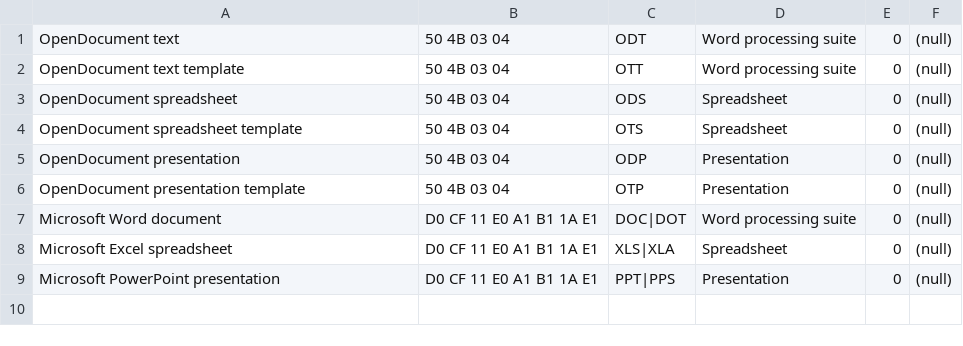
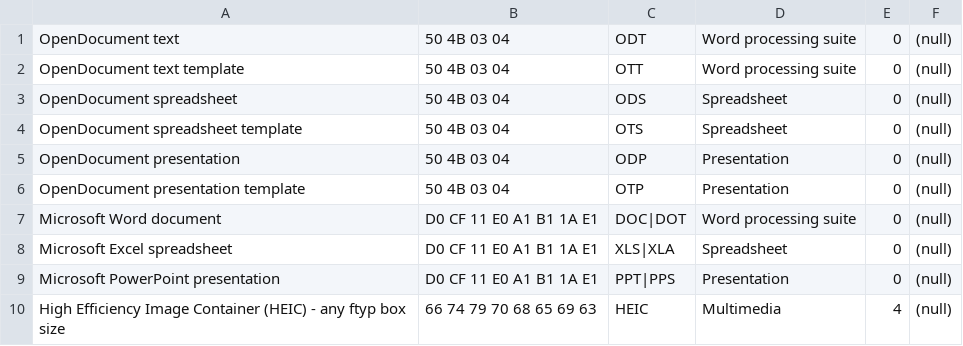
Before and after one commit to jorgenws/MimeSpy, a CSV file: Resources/file_signatures_supplemental.csv, drawn as a sheet.

Commit message:
adds support for heic

```diff
--- a/Resources/file_signatures_supplemental.csv
+++ b/Resources/file_signatures_supplemental.csv
@@ -9 +9,2 @@ Microsoft Excel spreadsheet,D0 CF 11 E0 A1 B1 1A E1,XLS|XLA,Spreadsheet,0,(null)
 Microsoft PowerPoint presentation,D0 CF 11 E0 A1 B1 1A E1,PPT|PPS,Presentation,0,(null)
+High Efficiency Image Container (HEIC) - any ftyp box size,66 74 79 70 68 65 69 63,HEIC,Multimedia,4,(null)
```
Also changed, not shown: 3 other files.
